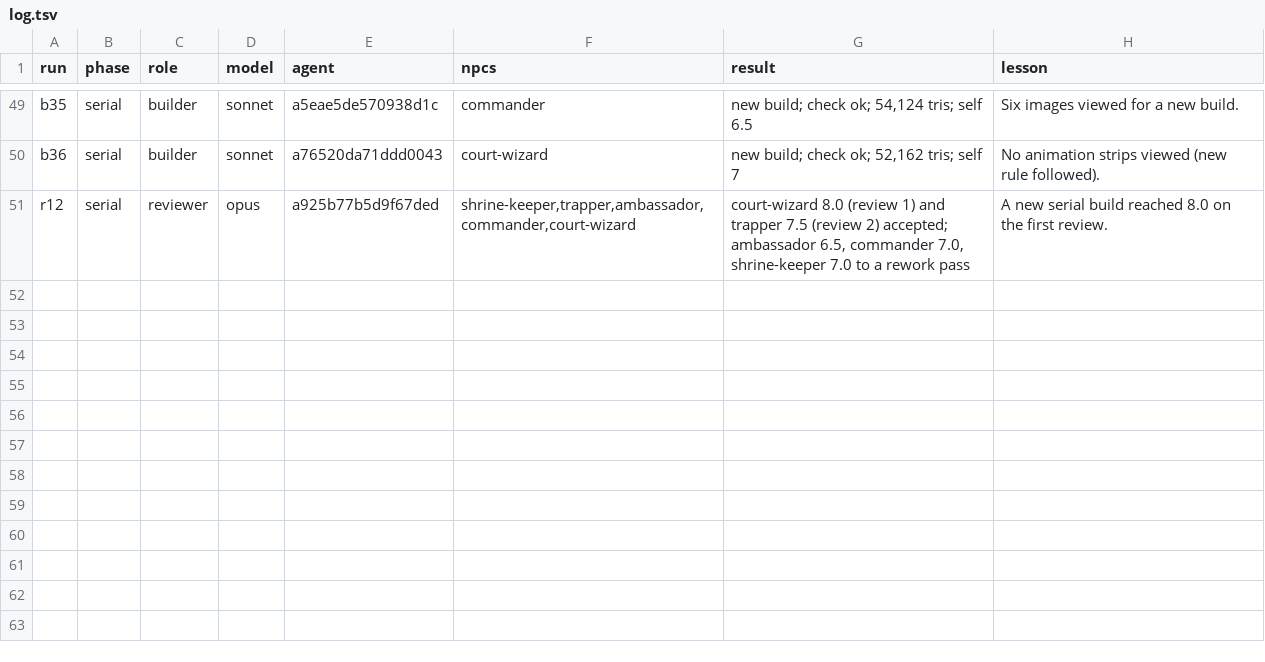
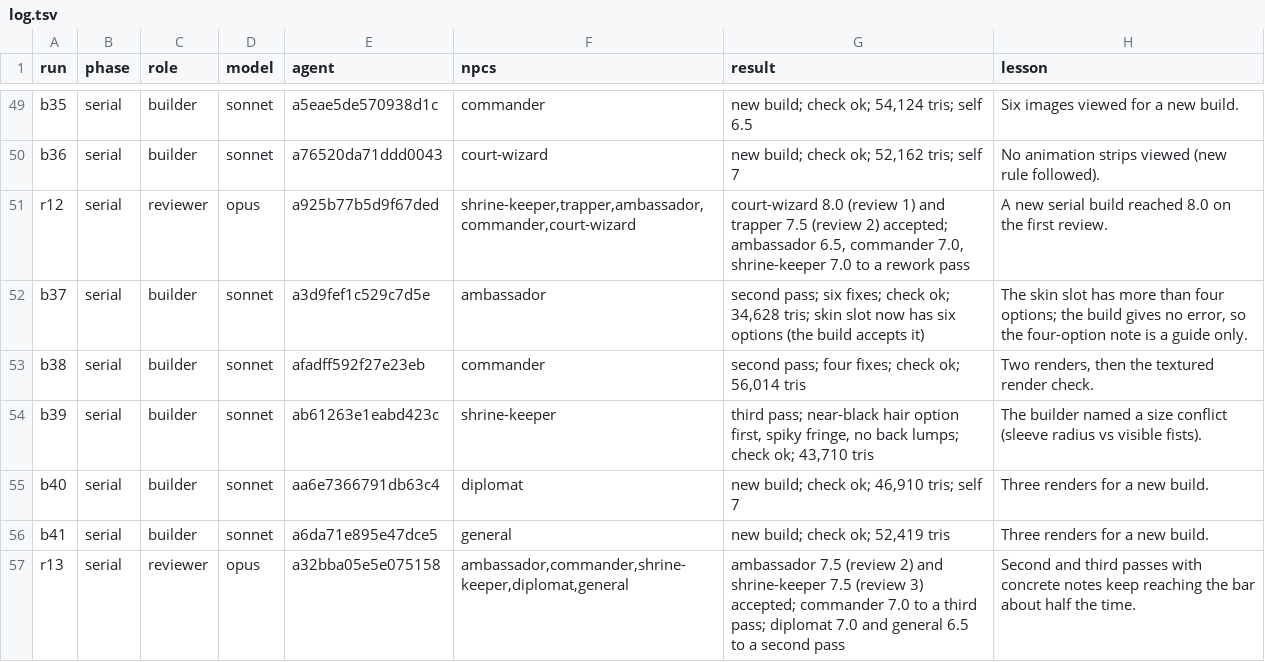
Before and after one commit to bodangren/advantage-forge, a TSV file: bench/sonnet/npc-serial/log.tsv, drawn as a sheet; only a part is shown, gaps mark what is left out; the diff names each change by its address in the sheet, - before the commit and + after, or states it on an @@ line.

```diff
--- a/bench/sonnet/npc-serial/log.tsv
+++ b/bench/sonnet/npc-serial/log.tsv
+row 52: b37 | serial | builder | sonnet | a3d9fef1c529c7d5e | ambassador | second pass; six fixes; check ok; 34,628 tris; skin slot now has six options (the build accepts it) | The skin slot has more than four options; the build gives no error, so the four-option note is a guide only.
+row 53: b38 | serial | builder | sonnet | afadff592f27e23eb | commander | second pass; four fixes; check ok; 56,014 tris | Two renders, then the textured render check.
+row 54: b39 | serial | builder | sonnet | ab61263e1eabd423c | shrine-keeper | third pass; near-black hair option first, spiky fringe, no back lumps; check ok; 43,710 tris | The builder named a size conflict (sleeve radius vs visible fists).
+row 55: b40 | serial | builder | sonnet | aa6e7366791db63c4 | diplomat | new build; check ok; 46,910 tris; self 7 | Three renders for a new build.
+row 56: b41 | serial | builder | sonnet | a6da71e895e47dce5 | general | new build; check ok; 52,419 tris | Three renders for a new build.
+row 57: r13 | serial | reviewer | opus | a32bba05e5e075158 | ambassador,commander,shrine-keeper,diplomat,general | ambassador 7.5 (review 2) and shrine-keeper 7.5 (review 3) accepted; commander 7.0 to a third pass; diplomat 7.0 and general 6.5 to a second pass | Second and third passes with concrete notes keep reaching the bar about half the time.
```
Also changed, not shown: 12 other files.
